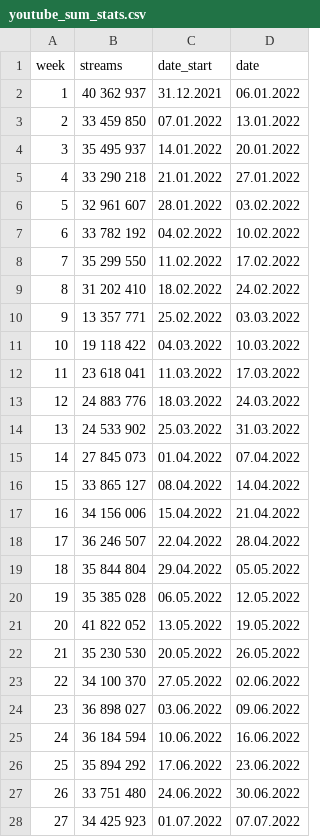
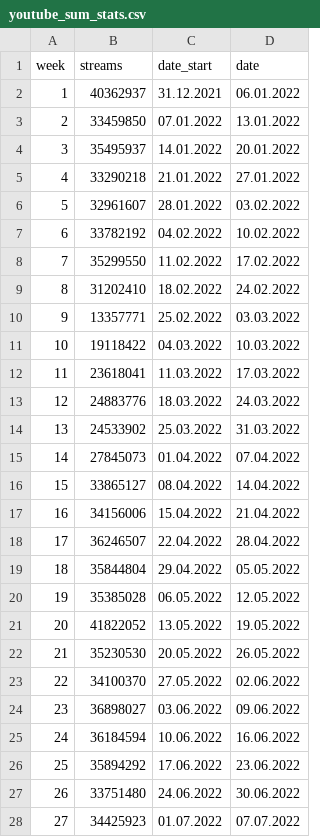
Before and after one commit to xhelgo/dyplom-csv, a CSV file: YouTube Music/youtube_sum_stats.csv, drawn as a sheet; only a part is shown; the diff covers the shown part only.

Commit message:
YouTube csv spacing fix

```diff
--- a/YouTube Music/youtube_sum_stats.csv
+++ b/YouTube Music/youtube_sum_stats.csv
@@ -1,28 +1,28 @@
 week,streams,date_start,date
-1,40 362 937,31.12.2021,06.01.2022
-2,33 459 850,07.01.2022,13.01.2022
-3,35 495 937,14.01.2022,20.01.2022
-4,33 290 218,21.01.2022,27.01.2022
-5,32 961 607,28.01.2022,03.02.2022
-6,33 782 192,04.02.2022,10.02.2022
-7,35 299 550,11.02.2022,17.02.2022
-8,31 202 410,18.02.2022,24.02.2022
-9,13 357 771,25.02.2022,03.03.2022
-10,19 118 422,04.03.2022,10.03.2022
-11,23 618 041,11.03.2022,17.03.2022
-12,24 883 776,18.03.2022,24.03.2022
-13,24 533 902,25.03.2022,31.03.2022
-14,27 845 073,01.04.2022,07.04.2022
-15,33 865 127,08.04.2022,14.04.2022
-16,34 156 006,15.04.2022,21.04.2022
-17,36 246 507,22.04.2022,28.04.2022
-18,35 844 804,29.04.2022,05.05.2022
-19,35 385 028,06.05.2022,12.05.2022
-20,41 822 052,13.05.2022,19.05.2022
-21,35 230 530,20.05.2022,26.05.2022
-22,34 100 370,27.05.2022,02.06.2022
-23,36 898 027,03.06.2022,09.06.2022
-24,36 184 594,10.06.2022,16.06.2022
-25,35 894 292,17.06.2022,23.06.2022
-26,33 751 480,24.06.2022,30.06.2022
-27,34 425 923,01.07.2022,07.07.2022
+1,40362937,31.12.2021,06.01.2022
+2,33459850,07.01.2022,13.01.2022
+3,35495937,14.01.2022,20.01.2022
+4,33290218,21.01.2022,27.01.2022
+5,32961607,28.01.2022,03.02.2022
+6,33782192,04.02.2022,10.02.2022
+7,35299550,11.02.2022,17.02.2022
+8,31202410,18.02.2022,24.02.2022
+9,13357771,25.02.2022,03.03.2022
+10,19118422,04.03.2022,10.03.2022
+11,23618041,11.03.2022,17.03.2022
+12,24883776,18.03.2022,24.03.2022
+13,24533902,25.03.2022,31.03.2022
+14,27845073,01.04.2022,07.04.2022
+15,33865127,08.04.2022,14.04.2022
+16,34156006,15.04.2022,21.04.2022
+17,36246507,22.04.2022,28.04.2022
+18,35844804,29.04.2022,05.05.2022
+19,35385028,06.05.2022,12.05.2022
+20,41822052,13.05.2022,19.05.2022
+21,35230530,20.05.2022,26.05.2022
+22,34100370,27.05.2022,02.06.2022
+23,36898027,03.06.2022,09.06.2022
+24,36184594,10.06.2022,16.06.2022
+25,35894292,17.06.2022,23.06.2022
+26,33751480,24.06.2022,30.06.2022
+27,34425923,01.07.2022,07.07.2022
```
Also changed, not shown: 33 edited cells elsewhere in this file.
